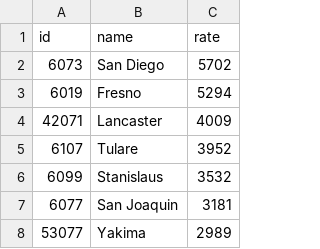
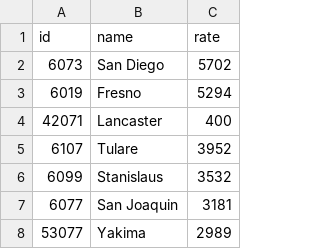
Before and after one commit to chrislyons88/covid-dashboard, a CSV file: public/data.csv, drawn as a sheet; only a part is shown.

```diff
--- a/public/data.csv
+++ b/public/data.csv
@@ -3,3 +3,3 @@ id,name,rate
 6019,Fresno,5294
-42071,Lancaster,4009
+42071,Lancaster,400
 6107,Tulare,3952
```
Also changed, not shown: 10 other files.
